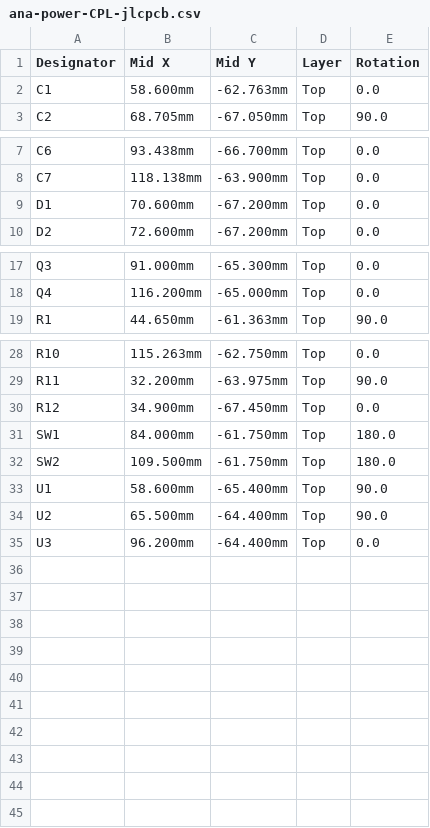
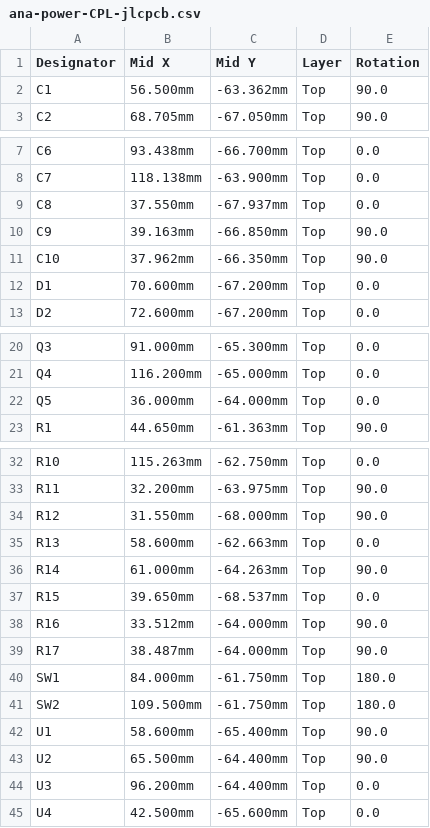
Before and after one commit to contactmridulhere-commits/ana-smart-glasses, a CSV file: hardware/fab/ana-power/ana-power-CPL-jlcpcb.csv, drawn as a sheet; only a part is shown, gaps mark what is left out.

```diff
--- a/hardware/fab/ana-power/ana-power-CPL-jlcpcb.csv
+++ b/hardware/fab/ana-power/ana-power-CPL-jlcpcb.csv
@@ -1,3 +1,3 @@
 Designator,Mid X,Mid Y,Layer,Rotation
-C1,58.600mm,-62.763mm,Top,0.0
+C1,56.500mm,-63.362mm,Top,90.0
 C2,68.705mm,-67.050mm,Top,90.0
@@ -8,2 +8,5 @@ C6,93.438mm,-66.700mm,Top,0.0
 C7,118.138mm,-63.900mm,Top,0.0
+C8,37.550mm,-67.937mm,Top,0.0
+C9,39.163mm,-66.850mm,Top,90.0
+C10,37.962mm,-66.350mm,Top,90.0
 D1,70.600mm,-67.200mm,Top,0.0
@@ -18,2 +21,3 @@ Q3,91.000mm,-65.300mm,Top,0.0
 Q4,116.200mm,-65.000mm,Top,0.0
+Q5,36.000mm,-64.000mm,Top,0.0
 R1,44.650mm,-61.363mm,Top,90.0
@@ -29,3 +33,8 @@ R10,115.263mm,-62.750mm,Top,0.0
 R11,32.200mm,-63.975mm,Top,90.0
-R12,34.900mm,-67.450mm,Top,0.0
+R12,31.550mm,-68.000mm,Top,90.0
+R13,58.600mm,-62.663mm,Top,0.0
+R14,61.000mm,-64.263mm,Top,90.0
+R15,39.650mm,-68.537mm,Top,0.0
+R16,33.512mm,-64.000mm,Top,90.0
+R17,38.487mm,-64.000mm,Top,90.0
 SW1,84.000mm,-61.750mm,Top,180.0
@@ -35 +44,2 @@ U2,65.500mm,-64.400mm,Top,90.0
 U3,96.200mm,-64.400mm,Top,0.0
+U4,42.500mm,-65.600mm,Top,0.0
```
Also changed, not shown: hardware/fab/ana-power/ana-power-BOM-full.csv, hardware/fab/ana-power/ana-power-BOM-jlcpcb.csv, 34 other files.
